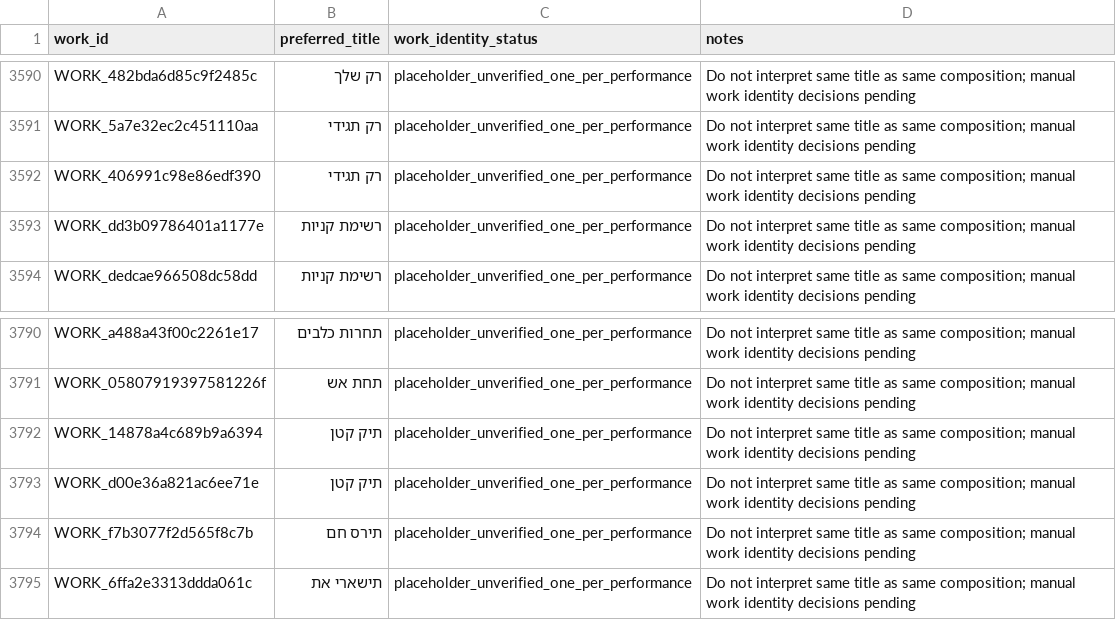
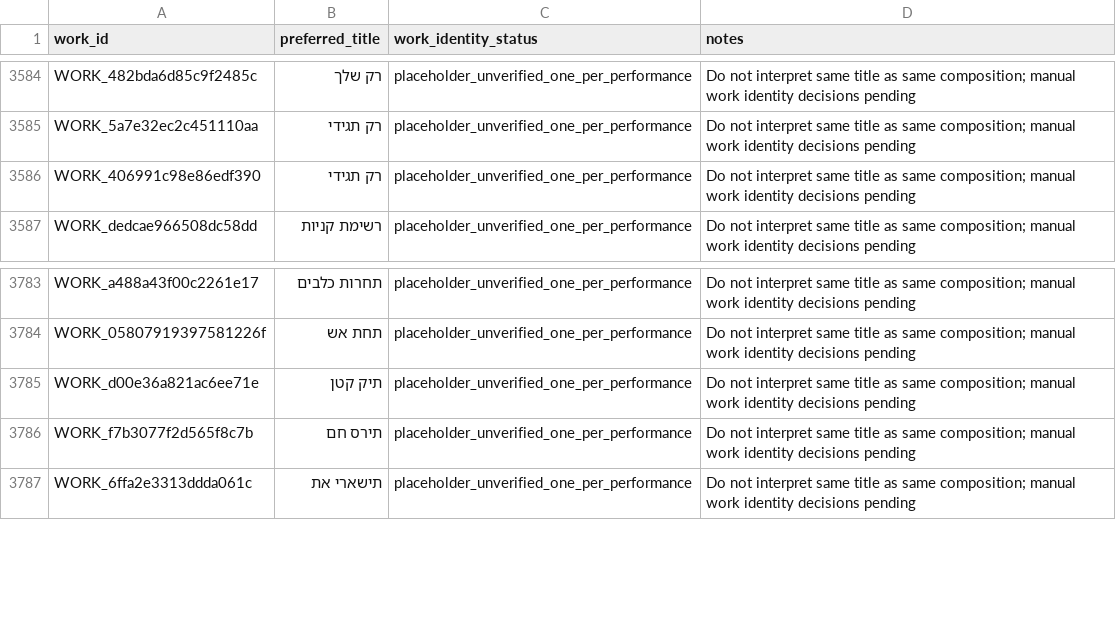
Before and after one commit to elijah-DHLab/Music_Research_APP, a CSV file: data/works.csv, drawn as a sheet; only a part is shown, gaps mark what is left out; the diff covers the shown part only.

```diff
--- a/data/works.csv
+++ b/data/works.csv
@@ -3592,3 +3586,2 @@ WORK_5a7e32ec2c451110aa,רק תגידי,placeholder_unverified_one_per_performan
 WORK_406991c98e86edf390,רק תגידי,placeholder_unverified_one_per_performance,Do not interpret same title as same composition; manual work identity decisions pending
-WORK_dd3b09786401a1177e,רשימת קניות,placeholder_unverified_one_per_performance,Do not interpret same title as same composition; manual work identity decisions pending
 WORK_dedcae966508dc58dd,רשימת קניות,placeholder_unverified_one_per_performance,Do not interpret same title as same composition; manual work identity decisions pending
@@ -3791,3 +3784,2 @@ WORK_a488a43f00c2261e17,תחרות כלבים,placeholder_unverified_one_per_per
 WORK_05807919397581226f,תחת אש,placeholder_unverified_one_per_performance,Do not interpret same title as same composition; manual work identity decisions pending
-WORK_14878a4c689b9a6394,תיק קטן,placeholder_unverified_one_per_performance,Do not interpret same title as same composition; manual work identity decisions pending
 WORK_d00e36a821ac6ee71e,תיק קטן,placeholder_unverified_one_per_performance,Do not interpret same title as same composition; manual work identity decisions pending
```
Also changed, not shown: 6 removed rows elsewhere in this file, data/recordings.csv, 17 other files.
